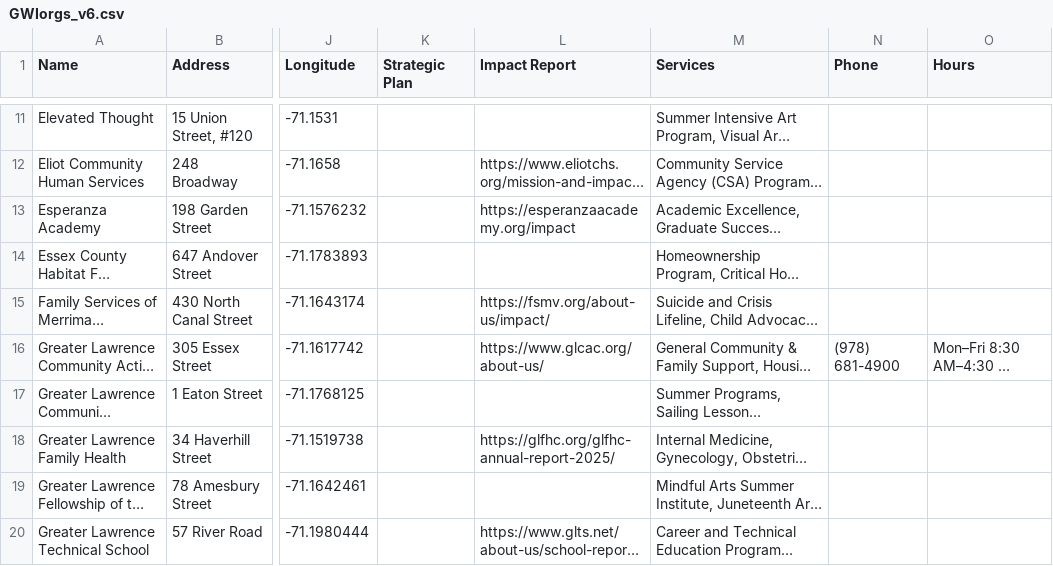
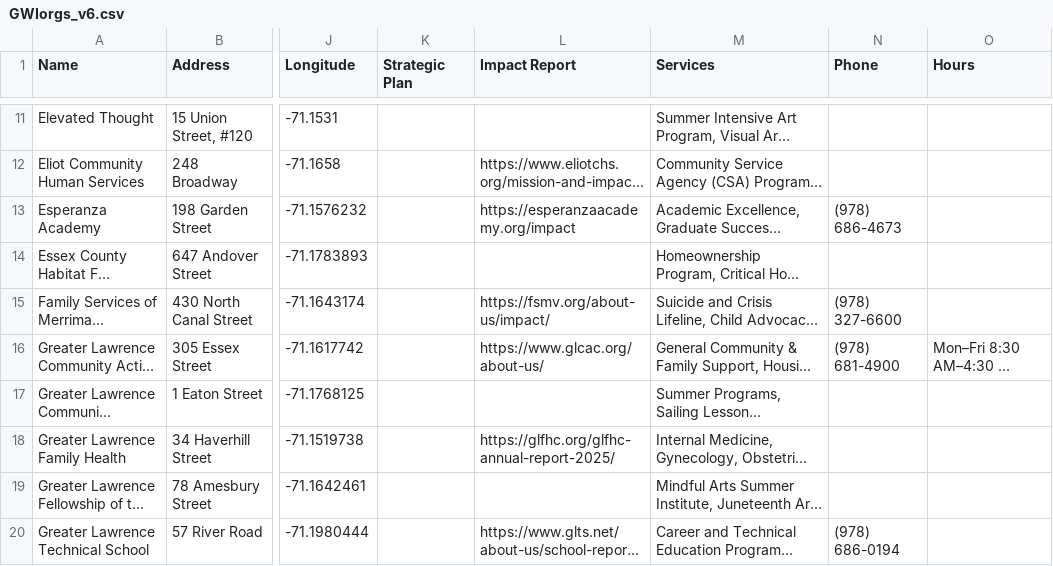
Before and after one commit to pandeyrb/gatewayinitiative-nonprofit-dashboard, a CSV file: data/GWIorgs_v6.csv, drawn as a sheet; only a part is shown, gaps mark what is left out; long unchanged cells end in …; the diff covers the shown part only; the diff names each change by its address in the sheet, - before the commit and + after, or states it on an @@ line.

```diff
--- a/data/GWIorgs_v6.csv
+++ b/data/GWIorgs_v6.csv
-N13 (Phone): (empty)
+N13 (Phone): (978) 686-4673
-N15 (Phone): (empty)
+N15 (Phone): (978) 327-6600
-N20 (Phone): (empty)
+N20 (Phone): (978) 686-0194
```
Also changed, not shown: 21 edited cells elsewhere in this file, 1 other file.
